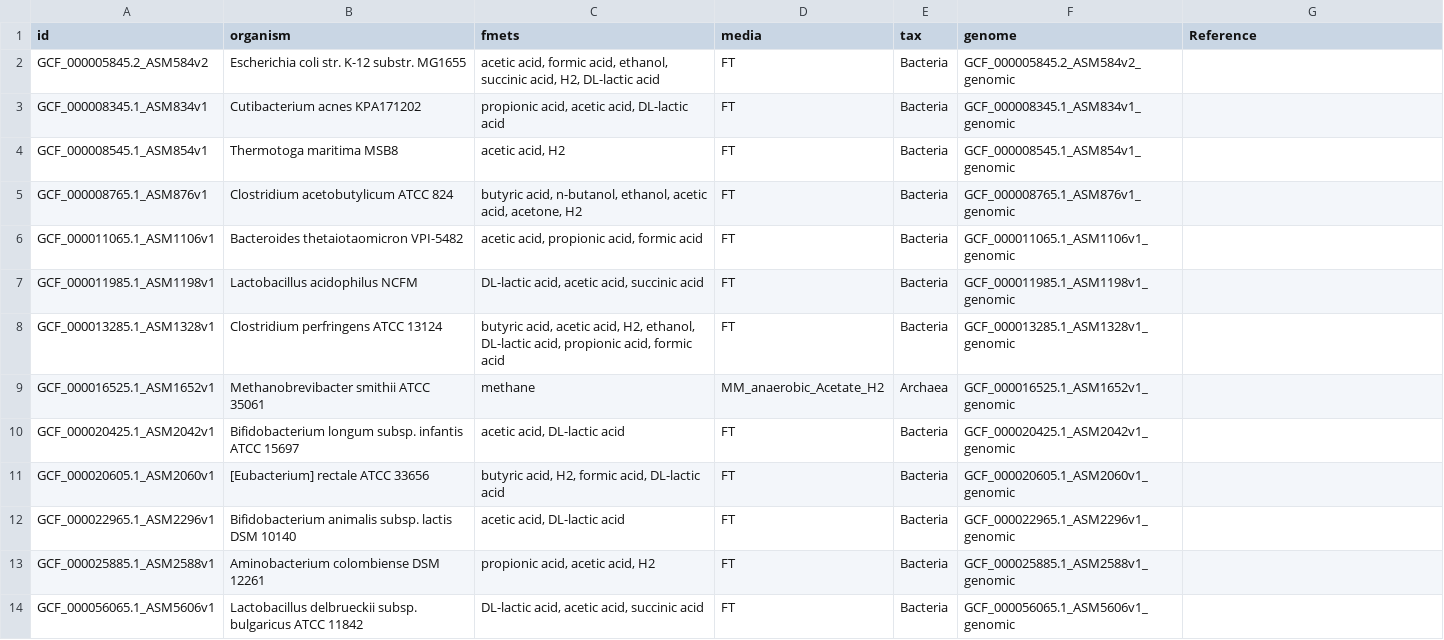
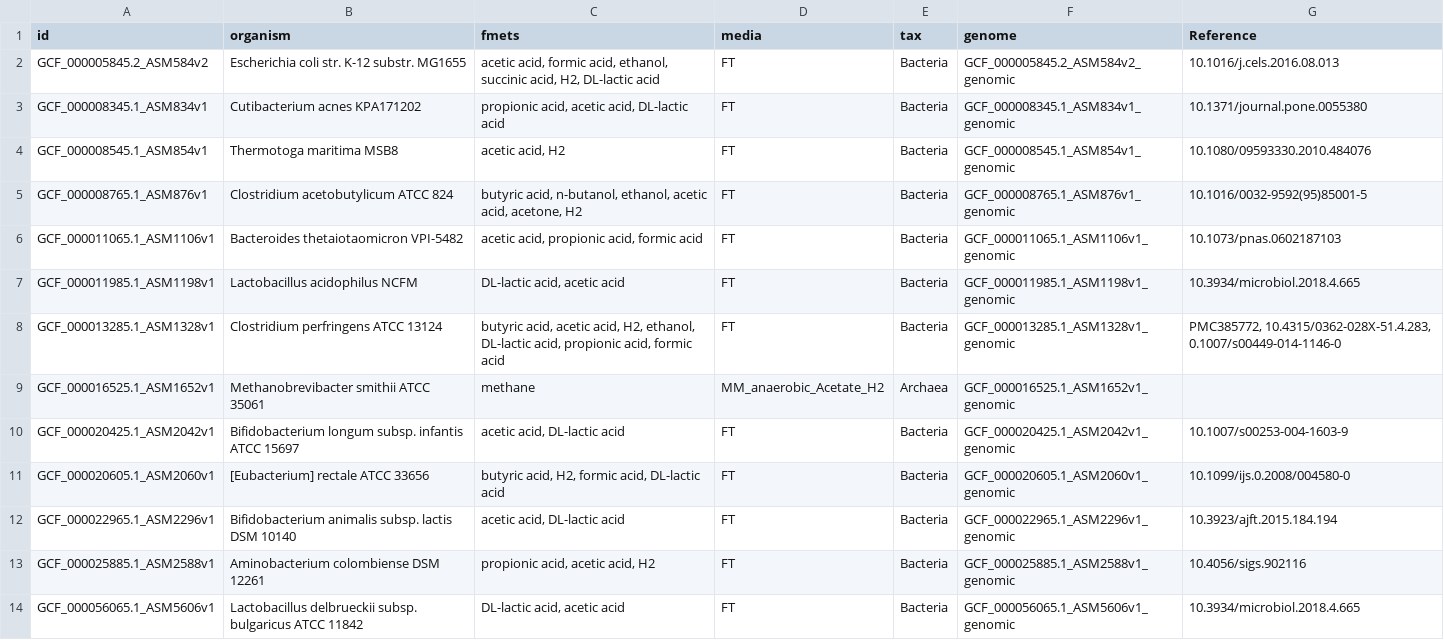
Before and after one commit to Waschina/gapseqEval, a CSV file: FermentationTest/organisms2.csv, drawn as a sheet; only a part is shown; the diff covers the shown part only.

```diff
--- a/FermentationTest/organisms2.csv
+++ b/FermentationTest/organisms2.csv
@@ -1,14 +1,14 @@
 id	organism	fmets	media	tax	genome	Reference
-GCF_000005845.2_ASM584v2	Escherichia coli str. K-12 substr. MG1655	acetic acid, formic acid, ethanol, succinic acid, H2, DL-lactic acid	FT	Bacteria	GCF_000005845.2_ASM584v2_genomic	
-GCF_000008345.1_ASM834v1	Cutibacterium acnes KPA171202	propionic acid, acetic acid, DL-lactic acid	FT	Bacteria	GCF_000008345.1_ASM834v1_genomic	
-GCF_000008545.1_ASM854v1	Thermotoga maritima MSB8	acetic acid, H2	FT	Bacteria	GCF_000008545.1_ASM854v1_genomic	
-GCF_000008765.1_ASM876v1	Clostridium acetobutylicum ATCC 824	butyric acid, n-butanol,  ethanol, acetic acid, acetone, H2	FT	Bacteria	GCF_000008765.1_ASM876v1_genomic	
-GCF_000011065.1_ASM1106v1	Bacteroides thetaiotaomicron VPI-5482	acetic acid, propionic acid, formic acid	FT	Bacteria	GCF_000011065.1_ASM1106v1_genomic	
-GCF_000011985.1_ASM1198v1	Lactobacillus acidophilus NCFM	DL-lactic acid, acetic acid, succinic acid	FT	Bacteria	GCF_000011985.1_ASM1198v1_genomic	
-GCF_000013285.1_ASM1328v1	Clostridium perfringens ATCC 13124	butyric acid, acetic acid, H2, ethanol, DL-lactic acid, propionic acid, formic acid	FT	Bacteria	GCF_000013285.1_ASM1328v1_genomic	
+GCF_000005845.2_ASM584v2	Escherichia coli str. K-12 substr. MG1655	acetic acid, formic acid, ethanol, succinic acid, H2, DL-lactic acid	FT	Bacteria	GCF_000005845.2_ASM584v2_genomic	10.1016/j.cels.2016.08.013
+GCF_000008345.1_ASM834v1	Cutibacterium acnes KPA171202	propionic acid, acetic acid, DL-lactic acid	FT	Bacteria	GCF_000008345.1_ASM834v1_genomic	10.1371/journal.pone.0055380
+GCF_000008545.1_ASM854v1	Thermotoga maritima MSB8	acetic acid, H2	FT	Bacteria	GCF_000008545.1_ASM854v1_genomic	10.1080/09593330.2010.484076
+GCF_000008765.1_ASM876v1	Clostridium acetobutylicum ATCC 824	butyric acid, n-butanol,  ethanol, acetic acid, acetone, H2	FT	Bacteria	GCF_000008765.1_ASM876v1_genomic	10.1016/0032-9592(95)85001-5
+GCF_000011065.1_ASM1106v1	Bacteroides thetaiotaomicron VPI-5482	acetic acid, propionic acid, formic acid	FT	Bacteria	GCF_000011065.1_ASM1106v1_genomic	10.1073/pnas.0602187103
+GCF_000011985.1_ASM1198v1	Lactobacillus acidophilus NCFM	DL-lactic acid, acetic acid	FT	Bacteria	GCF_000011985.1_ASM1198v1_genomic	10.3934/microbiol.2018.4.665
+GCF_000013285.1_ASM1328v1	Clostridium perfringens ATCC 13124	butyric acid, acetic acid, H2, ethanol, DL-lactic acid, propionic acid, formic acid	FT	Bacteria	GCF_000013285.1_ASM1328v1_genomic	PMC385772, 10.4315/0362-028X-51.4.283, 0.1007/s00449-014-1146-0
 GCF_000016525.1_ASM1652v1	Methanobrevibacter smithii ATCC 35061	methane	MM_anaerobic_Acetate_H2	Archaea	GCF_000016525.1_ASM1652v1_genomic	
-GCF_000020425.1_ASM2042v1	Bifidobacterium longum subsp. infantis ATCC 15697	acetic acid, DL-lactic acid	FT	Bacteria	GCF_000020425.1_ASM2042v1_genomic	
-GCF_000020605.1_ASM2060v1	[Eubacterium] rectale ATCC 33656	butyric acid, H2, formic acid, DL-lactic acid	FT	Bacteria	GCF_000020605.1_ASM2060v1_genomic	
-GCF_000022965.1_ASM2296v1	Bifidobacterium animalis subsp. lactis DSM 10140	acetic acid, DL-lactic acid	FT	Bacteria	GCF_000022965.1_ASM2296v1_genomic	
-GCF_000025885.1_ASM2588v1	Aminobacterium colombiense DSM 12261	propionic acid, acetic acid, H2	FT	Bacteria	GCF_000025885.1_ASM2588v1_genomic	
-GCF_000056065.1_ASM5606v1	Lactobacillus delbrueckii subsp. bulgaricus ATCC 11842	DL-lactic acid, acetic acid, succinic acid	FT	Bacteria	GCF_000056065.1_ASM5606v1_genomic	
+GCF_000020425.1_ASM2042v1	Bifidobacterium longum subsp. infantis ATCC 15697	acetic acid, DL-lactic acid	FT	Bacteria	GCF_000020425.1_ASM2042v1_genomic	10.1007/s00253-004-1603-9
+GCF_000020605.1_ASM2060v1	[Eubacterium] rectale ATCC 33656	butyric acid, H2, formic acid, DL-lactic acid	FT	Bacteria	GCF_000020605.1_ASM2060v1_genomic	10.1099/ijs.0.2008/004580-0
+GCF_000022965.1_ASM2296v1	Bifidobacterium animalis subsp. lactis DSM 10140	acetic acid, DL-lactic acid	FT	Bacteria	GCF_000022965.1_ASM2296v1_genomic	10.3923/ajft.2015.184.194
+GCF_000025885.1_ASM2588v1	Aminobacterium colombiense DSM 12261	propionic acid, acetic acid, H2	FT	Bacteria	GCF_000025885.1_ASM2588v1_genomic	10.4056/sigs.902116
+GCF_000056065.1_ASM5606v1	Lactobacillus delbrueckii subsp. bulgaricus ATCC 11842	DL-lactic acid, acetic acid	FT	Bacteria	GCF_000056065.1_ASM5606v1_genomic	10.3934/microbiol.2018.4.665
```
Also changed, not shown: 1 added row and 7 edited cells elsewhere in this file, 35 other files.
